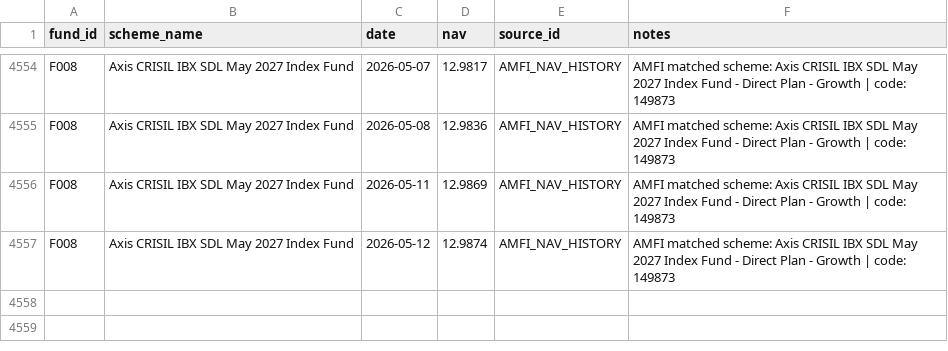
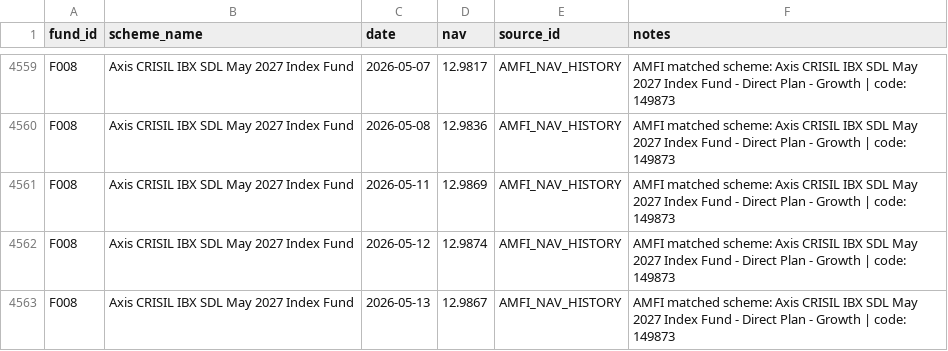
Before and after one commit to hitesh206-ui/target-maturity-duration-risk-india, a CSV file: data/processed/nav_history.csv, drawn as a sheet; only a part is shown, gaps mark what is left out; the diff covers the shown part only; the diff names each change by its address in the sheet, - before the commit and + after, or states it on an @@ line.

```diff
--- a/data/processed/nav_history.csv
+++ b/data/processed/nav_history.csv
+row 4563: F008 | Axis CRISIL IBX SDL May 2027 Index Fund | 2026-05-13 | 12.9867 | AMFI_NAV_HISTORY | AMFI matched scheme: Axis CRISIL IBX SDL May 2027 Index Fund - Direct Plan - Growth | code: 149873
```
Also changed, not shown: 5 added rows elsewhere in this file, data/processed/nav_returns.csv, outputs/tables/nav_match_report.csv, 8 other files.
